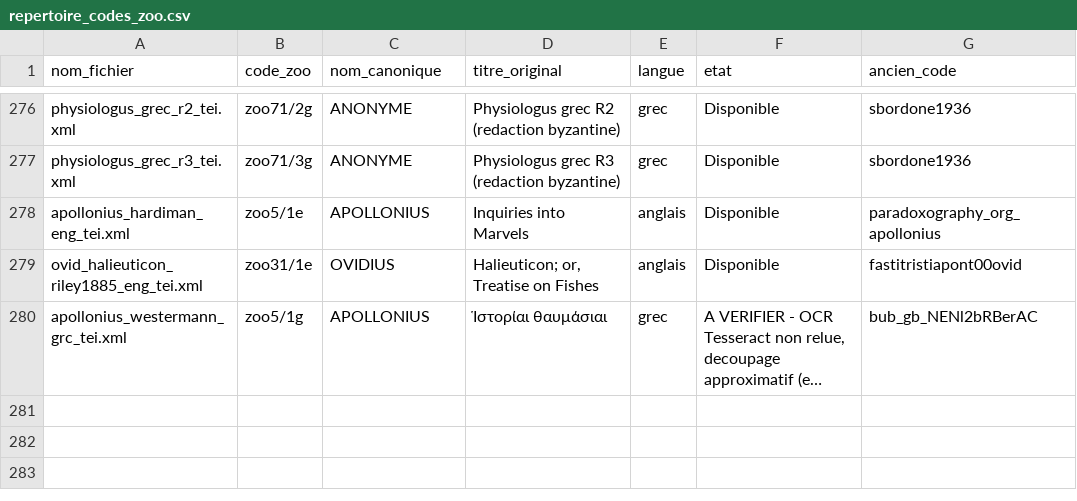
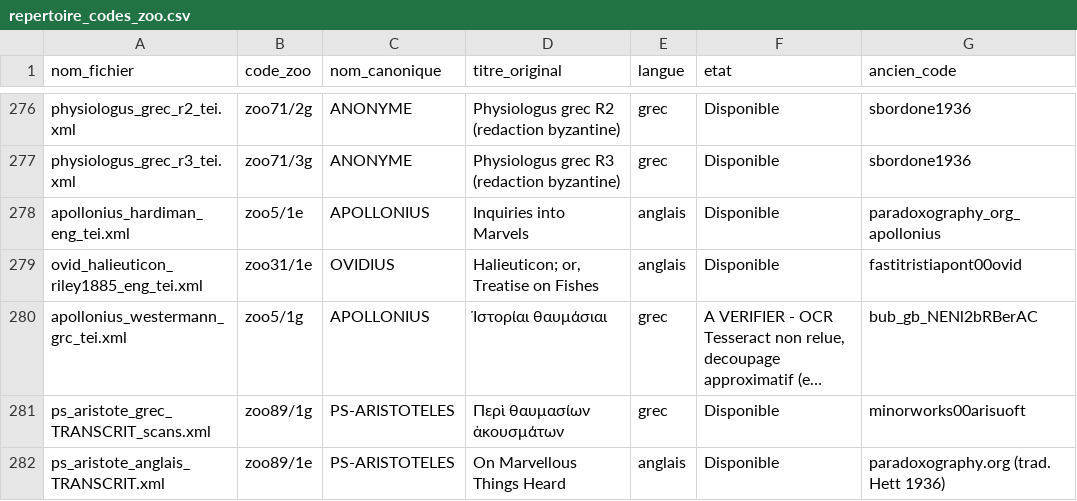
Before and after one commit to Wimmics/zoomathia, a CSV file: Named_entity_recognition/data/repertoire_zoo/repertoire_codes_zoo.csv, drawn as a sheet; only a part is shown, gaps mark what is left out; long unchanged cells end in …; the diff names each change by its address in the sheet, - before the commit and + after, or states it on an @@ line.

Commit message:
Ajoute Pseudo-Aristote (zoo89), De mirabilibus auscultationibus - grec et anglais (ed./trad. Hett, Loeb 1936, domaine public)
Grec transcrit directement depuis les scans du volume Loeb (Aristotle:
Minor Works, W.S. Hett, 1936, Harvard UP/Heinemann - domaine public,
copyright expire en 1964 et jamais renouvele), archive.org item
minorworks00arisuoft, pages 238-325. Anglais extrait de la meme
traduction Hett, telle que reproduite sur paradoxography.org (Rachel
Hardiman, CC BY-SA 4.0).

72 des 178 chapitres retenus (contenu zoologique uniquement), selectionnes
par lecture complete du texte anglais puis verifies chapitre par chapitre
contre le grec. Meme numerotation des deux cotes, pas de double systeme
de numerotation contrairement a Antigonus.

```diff
--- a/Named_entity_recognition/data/repertoire_zoo/repertoire_codes_zoo.csv
+++ b/Named_entity_recognition/data/repertoire_zoo/repertoire_codes_zoo.csv
+row 281: ps_aristote_grec_TRANSCRIT_scans.xml | zoo89/1g | PS-ARISTOTELES | Περὶ θαυμασίων ἀκουσμάτων | grec | Disponible | minorworks00arisuoft
+row 282: ps_aristote_anglais_TRANSCRIT.xml | zoo89/1e | PS-ARISTOTELES | On Marvellous Things Heard | anglais | Disponible | paradoxography.org (trad. Hett 1936)
```
Also changed, not shown: 10 other files.
